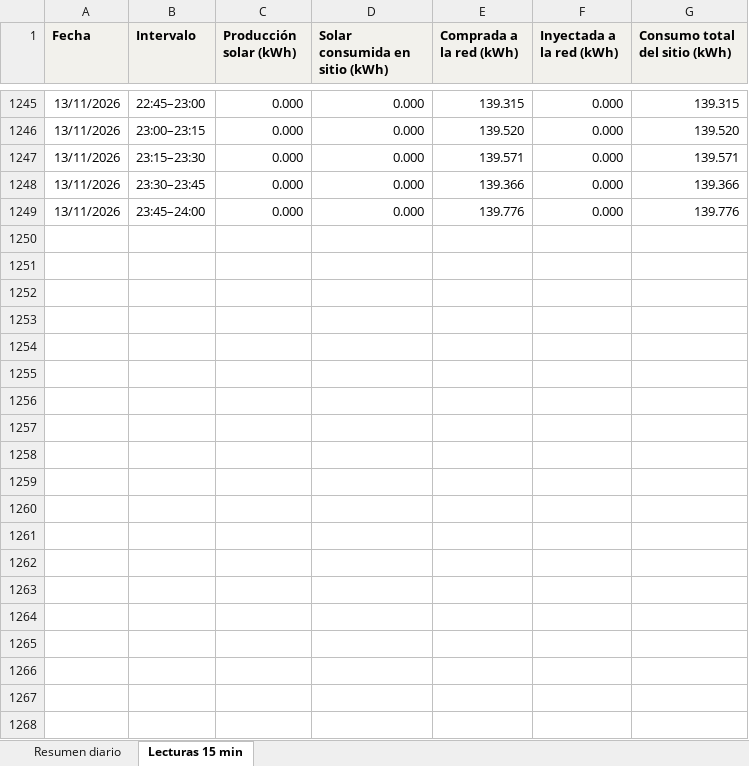
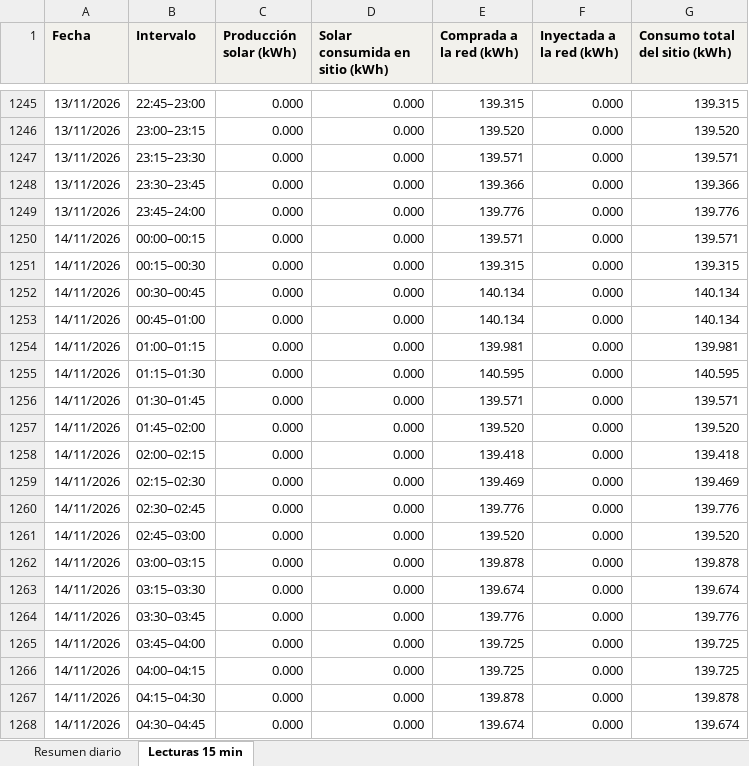
Before and after one commit to h-foy/planta-solar-vivo, an Excel workbook: nube/excel/2026-11.xlsx, sheet Lecturas 15 min, drawn as a sheet; only a part is shown, gaps mark what is left out; values as stored, in another font and other column widths than the file's, no borders; the diff covers the shown part only; the diff names each change by its address in the sheet, - before the commit and + after, or states it on an @@ line.

```diff
--- a/nube/excel/2026-11.xlsx (sheet Lecturas 15 min)
+++ b/nube/excel/2026-11.xlsx (sheet Lecturas 15 min)
+row 1250: 14/11/2026 | 00:00–00:15 | 0.000 | 0.000 | 139.571 | 0.000 | 139.571
+row 1251: 14/11/2026 | 00:15–00:30 | 0.000 | 0.000 | 139.315 | 0.000 | 139.315
+row 1252: 14/11/2026 | 00:30–00:45 | 0.000 | 0.000 | 140.134 | 0.000 | 140.134
+row 1253: 14/11/2026 | 00:45–01:00 | 0.000 | 0.000 | 140.134 | 0.000 | 140.134
+row 1254: 14/11/2026 | 01:00–01:15 | 0.000 | 0.000 | 139.981 | 0.000 | 139.981
+row 1255: 14/11/2026 | 01:15–01:30 | 0.000 | 0.000 | 140.595 | 0.000 | 140.595
+row 1256: 14/11/2026 | 01:30–01:45 | 0.000 | 0.000 | 139.571 | 0.000 | 139.571
+row 1257: 14/11/2026 | 01:45–02:00 | 0.000 | 0.000 | 139.520 | 0.000 | 139.520
+row 1258: 14/11/2026 | 02:00–02:15 | 0.000 | 0.000 | 139.418 | 0.000 | 139.418
+row 1259: 14/11/2026 | 02:15–02:30 | 0.000 | 0.000 | 139.469 | 0.000 | 139.469
+row 1260: 14/11/2026 | 02:30–02:45 | 0.000 | 0.000 | 139.776 | 0.000 | 139.776
+row 1261: 14/11/2026 | 02:45–03:00 | 0.000 | 0.000 | 139.520 | 0.000 | 139.520
+row 1262: 14/11/2026 | 03:00–03:15 | 0.000 | 0.000 | 139.878 | 0.000 | 139.878
+row 1263: 14/11/2026 | 03:15–03:30 | 0.000 | 0.000 | 139.674 | 0.000 | 139.674
+row 1264: 14/11/2026 | 03:30–03:45 | 0.000 | 0.000 | 139.776 | 0.000 | 139.776
+row 1265: 14/11/2026 | 03:45–04:00 | 0.000 | 0.000 | 139.725 | 0.000 | 139.725
+row 1266: 14/11/2026 | 04:00–04:15 | 0.000 | 0.000 | 139.725 | 0.000 | 139.725
+row 1267: 14/11/2026 | 04:15–04:30 | 0.000 | 0.000 | 139.878 | 0.000 | 139.878
+row 1268: 14/11/2026 | 04:30–04:45 | 0.000 | 0.000 | 139.674 | 0.000 | 139.674
```
Also changed, not shown: 77 added rows elsewhere in this sheet, sheet Resumen diario, formulas that keep their value, 6 other files.
